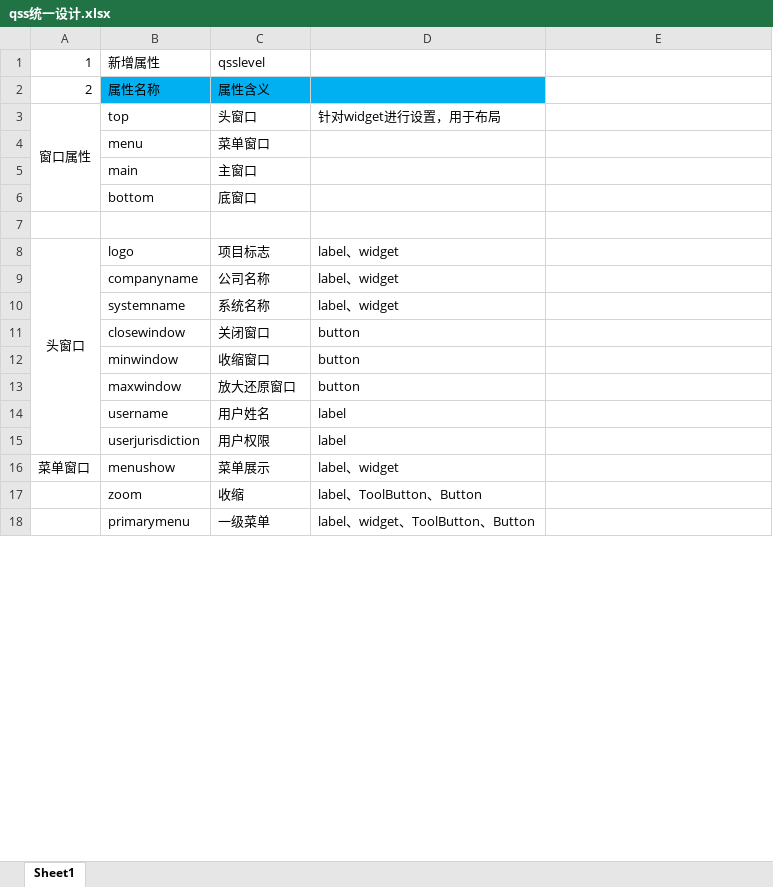
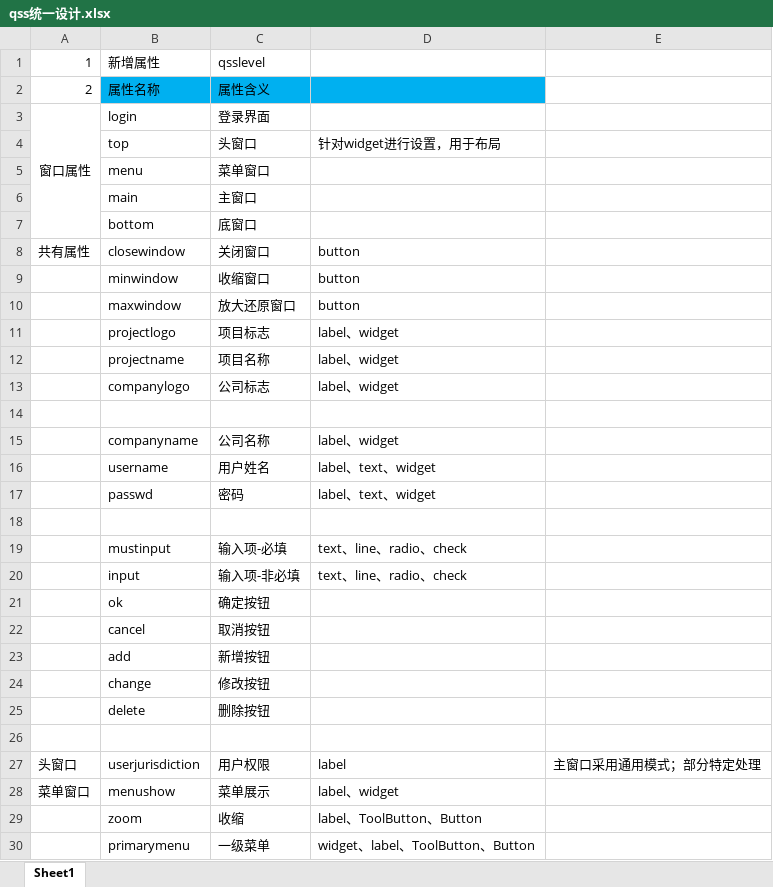
Before and after one commit to meizhini/102.doc, an Excel workbook: qss设计/qss统一设计.xlsx, sheet Sheet1, drawn as a sheet; only a part is shown; values as stored, in another font and other column widths than the file's, no borders; removed rows and columns are numbered as before the commit, all else as after; the diff covers the shown part only; the diff names each change by its address in the sheet, - before the commit and + after, or states it on an @@ line.

```diff
--- a/qss设计/qss统一设计.xlsx (sheet Sheet1)
+++ b/qss设计/qss统一设计.xlsx (sheet Sheet1)
+row 3: 窗口属性 | login | 登录界面
-A4: 窗口属性
+A4: (empty)
-A3:A6 merged
-row 7: (empty)
-row 8: 头窗口 | logo | 项目标志 | label、widget
-row 10:  | systemname | 系统名称 | label、widget
-A8: (empty)
+A8: 共有属性
+row 11:  | projectlogo | 项目标志 | label、widget
+row 12:  | projectname | 项目名称 | label、widget
+row 13:  | companylogo | 公司标志 | label、widget
+row 14: (empty)
@@ row 9 moved to row 15: companyname @@
-D16: label
+D16: label、text、widget
+row 17:  | passwd | 密码 | label、text、widget
+row 18: (empty)
+row 19:  | mustinput | 输入项-必填 | text、line、radio、check
+row 20:  | input | 输入项-非必填 | text、line、radio、check
+row 21:  | ok | 确定按钮
+row 22:  | cancel | 取消按钮
+row 23:  | add | 新增按钮
+row 24:  | change | 修改按钮
+row 25:  | delete | 删除按钮
+row 26: (empty)
-A27: (empty)
+A27: 头窗口
-E27: (empty)
+E27: 主窗口采用通用模式；部分特定处理
-D30: label、widget、ToolButton、Button
+D30: widget、label、ToolButton、Button
```
Also changed, not shown: 11 removed rows and 4 edited cells elsewhere in this sheet, 1 other file.
